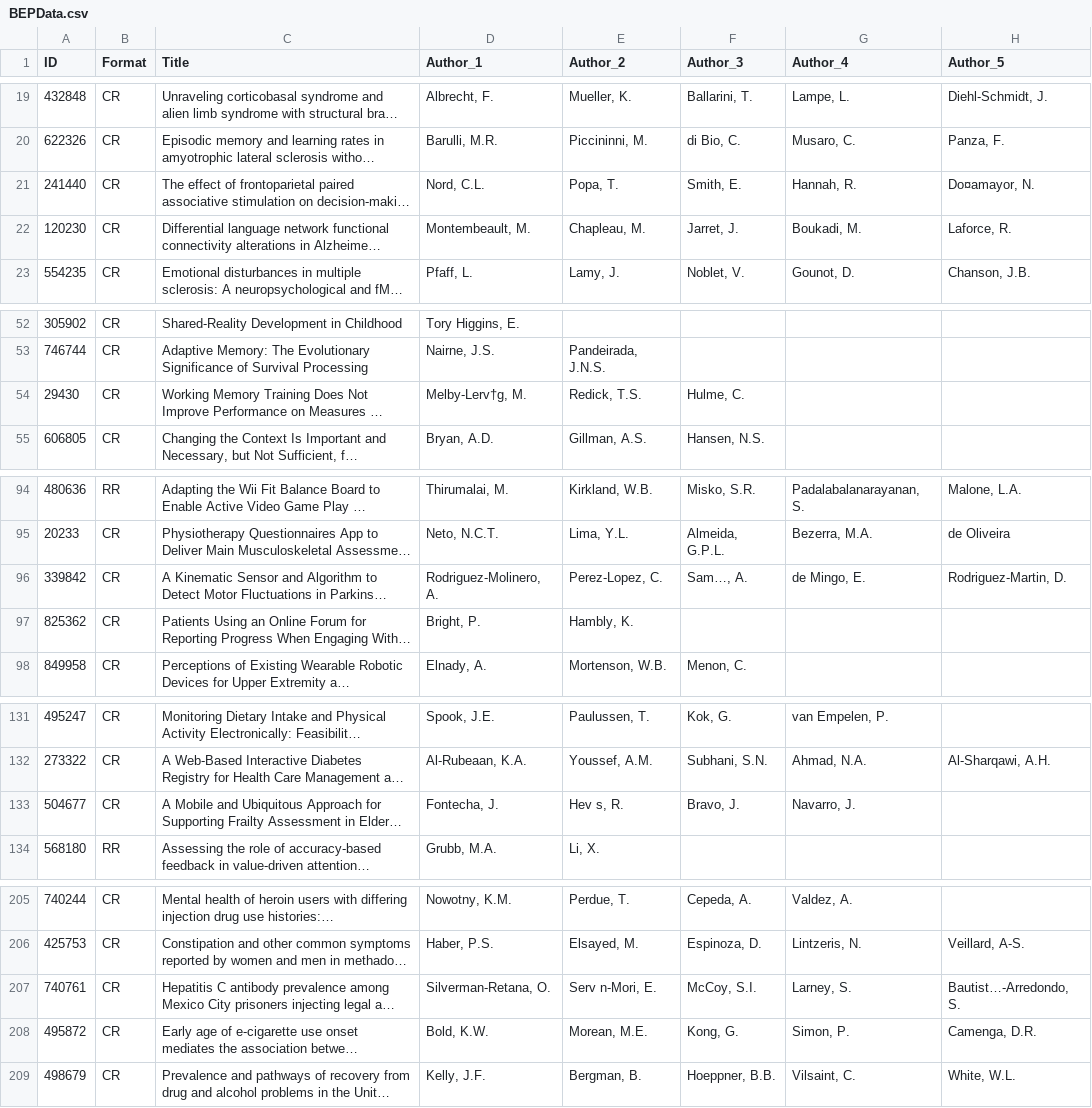
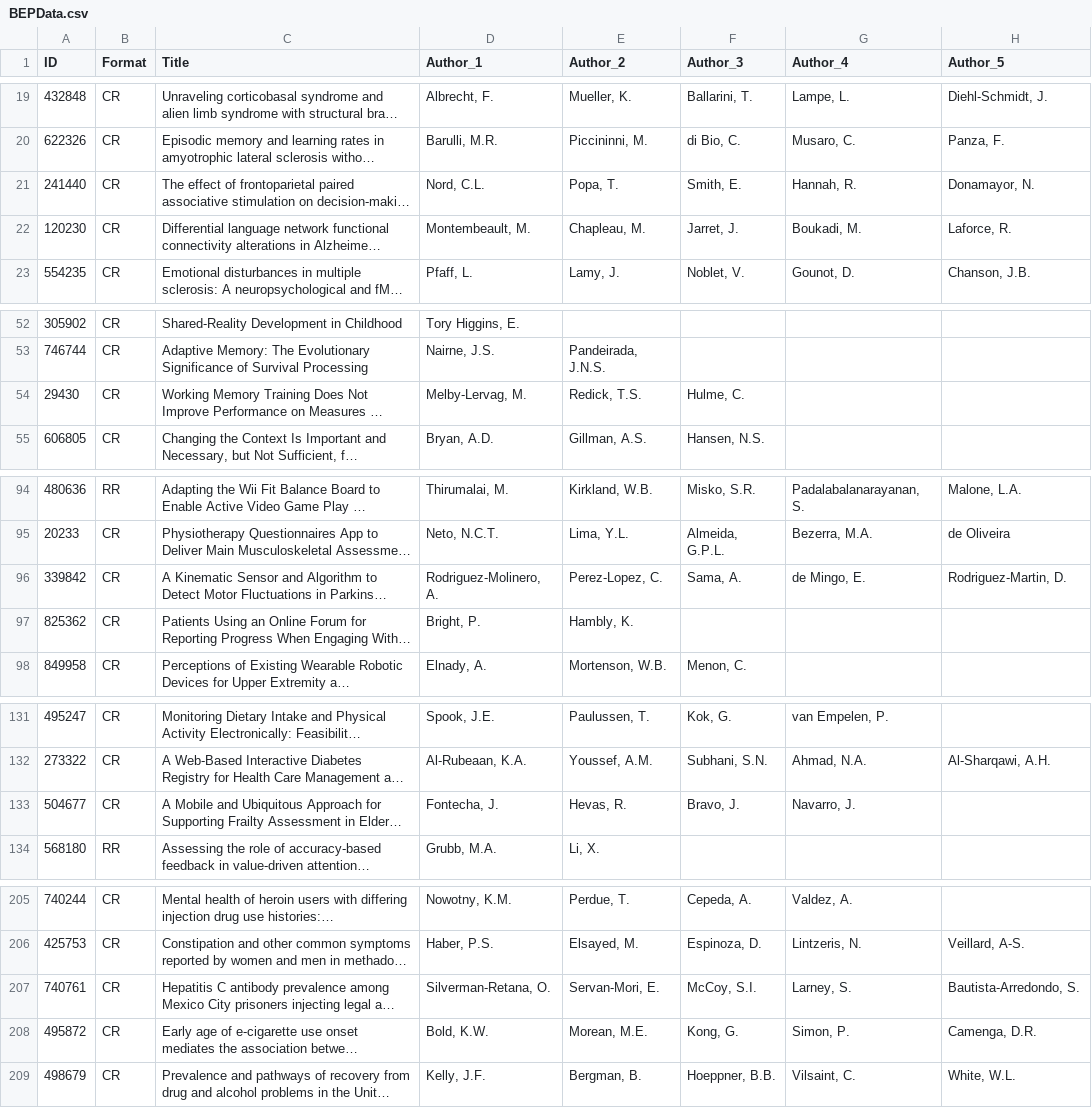
Before and after one commit to KrisB1471/student, a CSV file: BEPData.csv, drawn as a sheet; only a part is shown, gaps mark what is left out; long unchanged cells end in …; the diff covers the shown part only; the diff names each change by its address in the sheet, - before the commit and + after, or states it on an @@ line.

```diff
--- a/BEPData.csv
+++ b/BEPData.csv
-H21 (Author_5): Do¤amayor, N.
+H21 (Author_5): Donamayor, N.
-D54 (Author_1): Melby-Lerv†g, M.
+D54 (Author_1): Melby-Lervag, M.
-F96 (Author_3): Sam…, A.
+F96 (Author_3): Sama, A.
-E133 (Author_2): Hev s, R.
+E133 (Author_2): Hevas, R.
-E207 (Author_2): Serv n-Mori, E.
+E207 (Author_2): Servan-Mori, E.
-H207 (Author_5): Bautist…-Arredondo, S.
+H207 (Author_5): Bautista-Arredondo, S.
```
Also changed, not shown: 34 edited cells elsewhere in this file.
